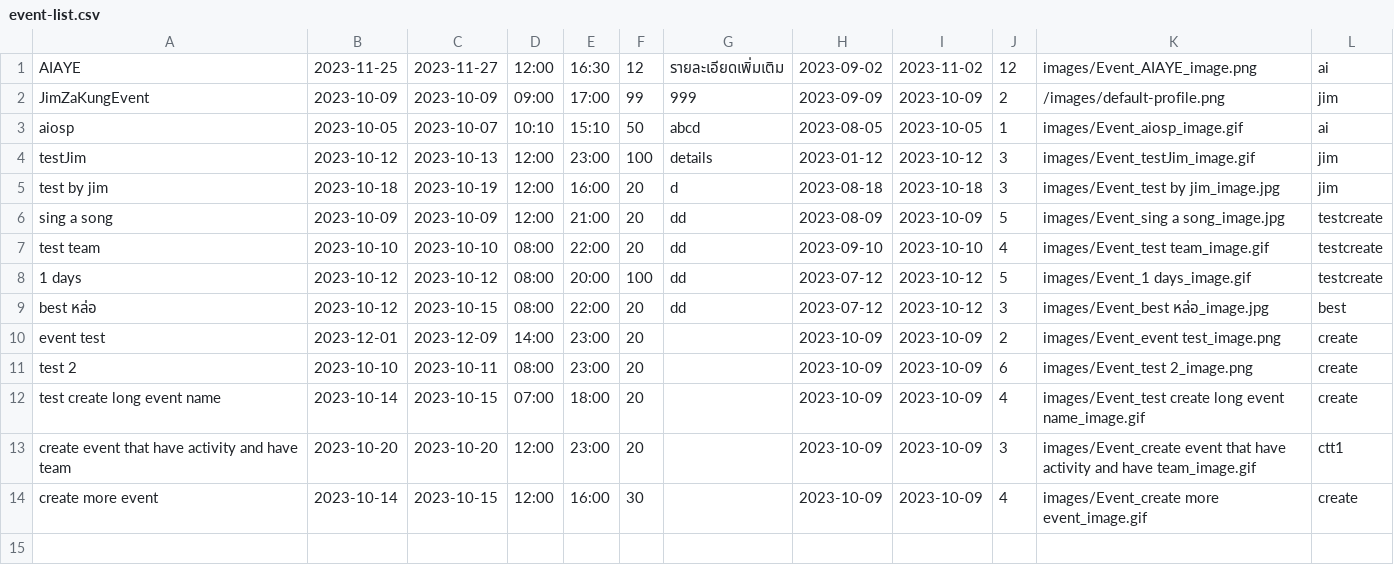
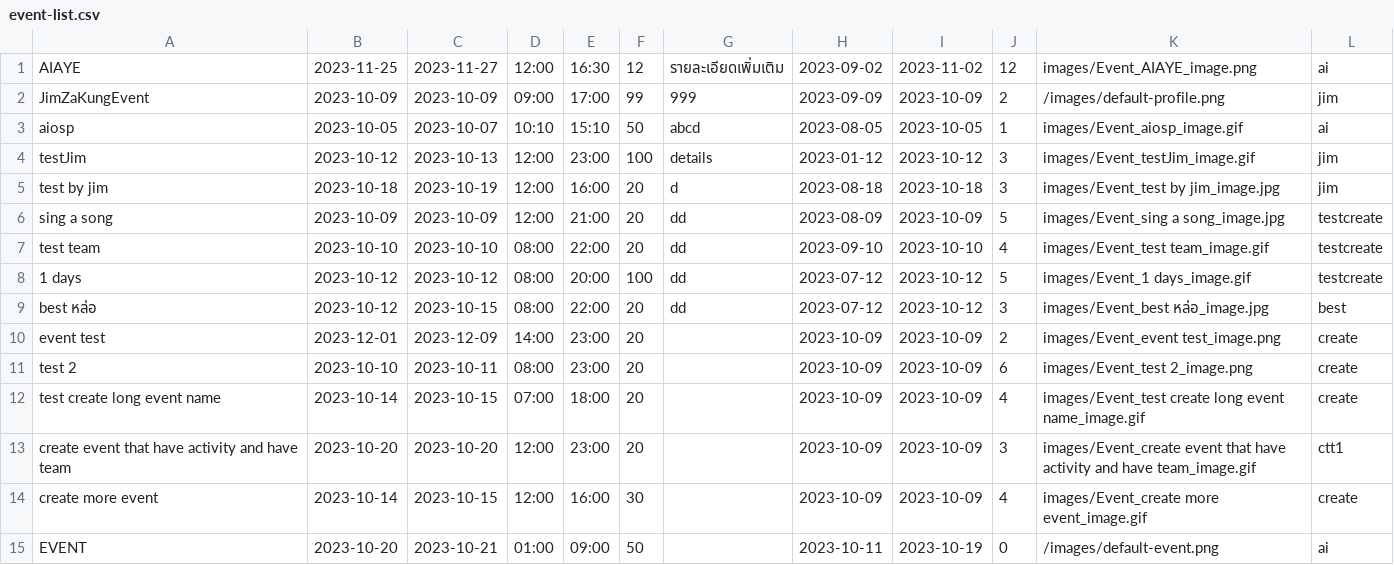
Before and after one commit to UADG/Java-Project, a CSV file: data/event-list.csv, drawn as a sheet; the diff names each change by its address in the sheet, - before the commit and + after, or states it on an @@ line.

```diff
--- a/data/event-list.csv
+++ b/data/event-list.csv
+row 15: EVENT | 2023-10-20 | 2023-10-21 | 01:00 | 09:00 | 50 |  | 2023-10-11 | 2023-10-19 | 0 | /images/default-event.png | ai
```
Also changed, not shown: data/user-info.csv, 43 other files.
